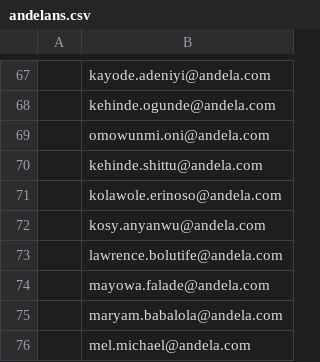
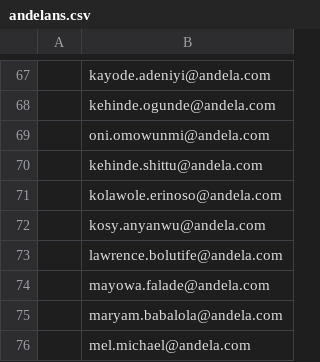
Before and after one commit to andela-oakinniranye/chrisandel, a CSV file: andelans.csv, drawn as a sheet; only a part is shown, gaps mark what is left out.

Commit message:
updated new email address

```diff
--- a/andelans.csv
+++ b/andelans.csv
@@ -68,3 +68,3 @@
 ,kehinde.ogunde@andela.com
-,omowunmi.oni@andela.com
+,oni.omowunmi@andela.com
 ,kehinde.shittu@andela.com
```
